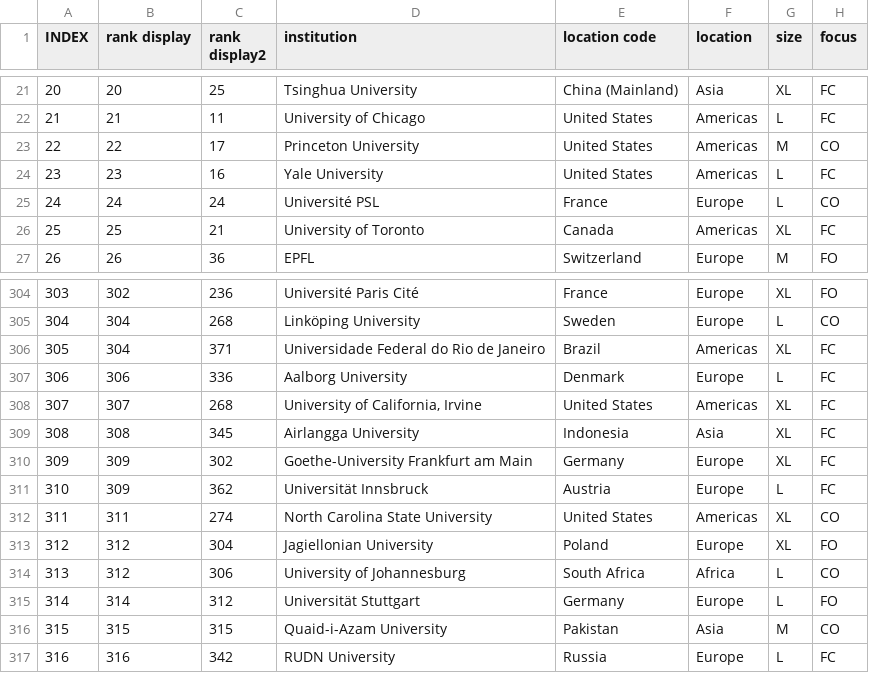
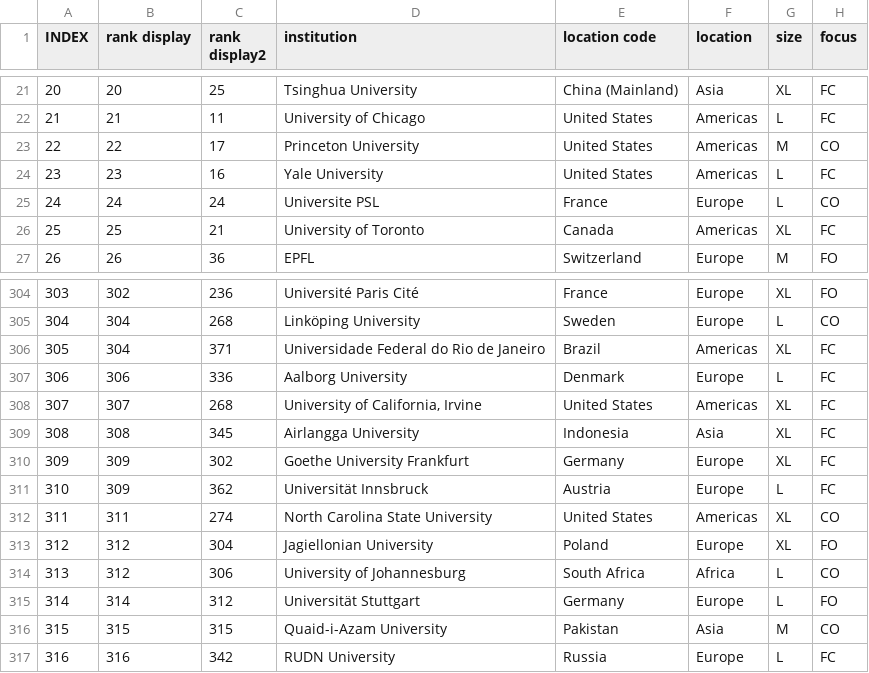
Before and after one commit to mmostagirbhuiyan/unirank, a CSV file: frontend/public/data/qs_rankings.csv, drawn as a sheet; only a part is shown, gaps mark what is left out; the diff names each change by its address in the sheet, - before the commit and + after, or states it on an @@ line.

```diff
--- a/frontend/public/data/qs_rankings.csv
+++ b/frontend/public/data/qs_rankings.csv
-D25 (institution): Université PSL
+D25 (institution): Universite PSL
-D310 (institution): Goethe-University Frankfurt am Main
+D310 (institution): Goethe University Frankfurt
```
Also changed, not shown: frontend/public/data/arwu_rankings.csv, frontend/public/data/the_rankings.csv, 4 other files.
